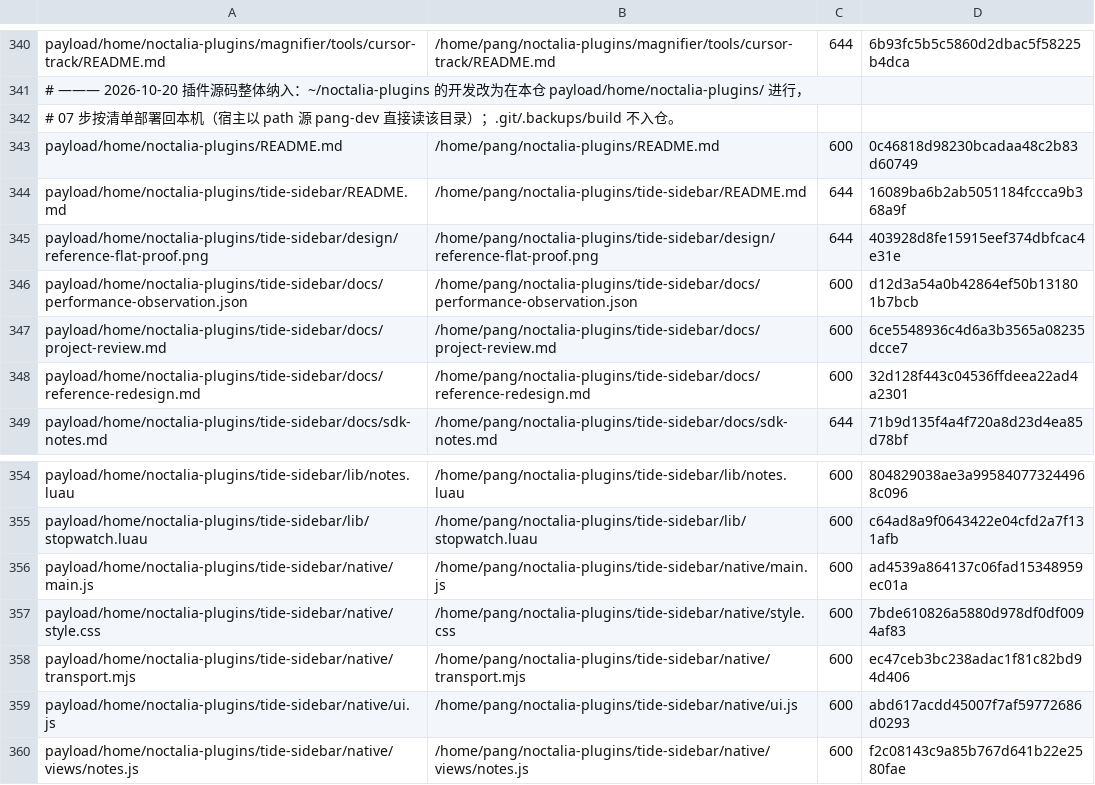
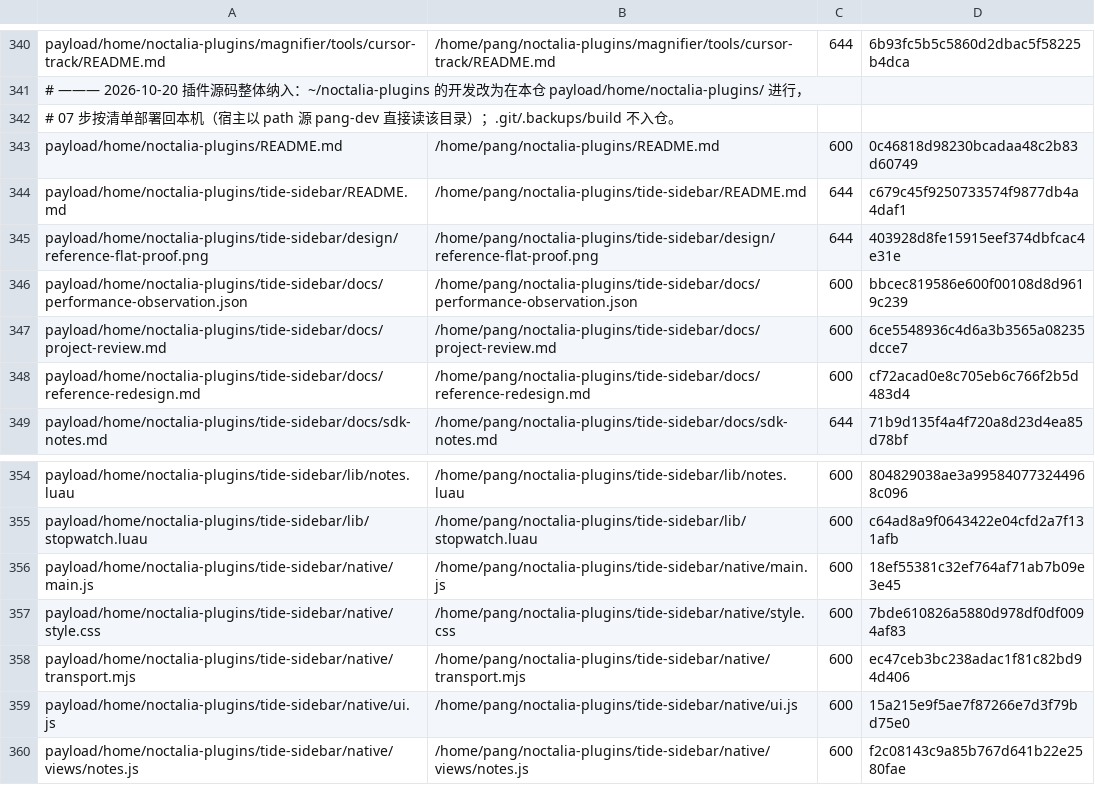
Before and after one commit to tjz123psh/arch-noctalia, a TSV file: manifests/files.tsv, drawn as a sheet; only a part is shown, gaps mark what is left out.

```diff
--- a/manifests/files.tsv
+++ b/manifests/files.tsv
@@ -343,7 +343,7 @@ payload/home/noctalia-plugins/magnifier/tools/cursor-track/README.md	/home/pang/
 payload/home/noctalia-plugins/README.md	/home/pang/noctalia-plugins/README.md	600	0c46818d98230bcadaa48c2b83d60749
-payload/home/noctalia-plugins/tide-sidebar/README.md	/home/pang/noctalia-plugins/tide-sidebar/README.md	644	16089ba6b2ab5051184fccca9b368a9f
+payload/home/noctalia-plugins/tide-sidebar/README.md	/home/pang/noctalia-plugins/tide-sidebar/README.md	644	c679c45f9250733574f9877db4a4daf1
 payload/home/noctalia-plugins/tide-sidebar/design/reference-flat-proof.png	/home/pang/noctalia-plugins/tide-sidebar/design/reference-flat-proof.png	644	403928d8fe15915eef374dbfcac4e31e
-payload/home/noctalia-plugins/tide-sidebar/docs/performance-observation.json	/home/pang/noctalia-plugins/tide-sidebar/docs/performance-observation.json	600	d12d3a54a0b42864ef50b131801b7bcb
+payload/home/noctalia-plugins/tide-sidebar/docs/performance-observation.json	/home/pang/noctalia-plugins/tide-sidebar/docs/performance-observation.json	600	bbcec819586e600f00108d8d9619c239
 payload/home/noctalia-plugins/tide-sidebar/docs/project-review.md	/home/pang/noctalia-plugins/tide-sidebar/docs/project-review.md	600	6ce5548936c4d6a3b3565a08235dcce7
-payload/home/noctalia-plugins/tide-sidebar/docs/reference-redesign.md	/home/pang/noctalia-plugins/tide-sidebar/docs/reference-redesign.md	600	32d128f443c04536ffdeea22ad4a2301
+payload/home/noctalia-plugins/tide-sidebar/docs/reference-redesign.md	/home/pang/noctalia-plugins/tide-sidebar/docs/reference-redesign.md	600	cf72acad0e8c705eb6c766f2b5d483d4
 payload/home/noctalia-plugins/tide-sidebar/docs/sdk-notes.md	/home/pang/noctalia-plugins/tide-sidebar/docs/sdk-notes.md	644	71b9d135f4a4f720a8d23d4ea85d78bf
@@ -355,6 +355,6 @@ payload/home/noctalia-plugins/tide-sidebar/lib/notes.luau	/home/pang/noctalia-pl
 payload/home/noctalia-plugins/tide-sidebar/lib/stopwatch.luau	/home/pang/noctalia-plugins/tide-sidebar/lib/stopwatch.luau	600	c64ad8a9f0643422e04cfd2a7f131afb
-payload/home/noctalia-plugins/tide-sidebar/native/main.js	/home/pang/noctalia-plugins/tide-sidebar/native/main.js	600	ad4539a864137c06fad15348959ec01a
+payload/home/noctalia-plugins/tide-sidebar/native/main.js	/home/pang/noctalia-plugins/tide-sidebar/native/main.js	600	18ef55381c32ef764af71ab7b09e3e45
 payload/home/noctalia-plugins/tide-sidebar/native/style.css	/home/pang/noctalia-plugins/tide-sidebar/native/style.css	600	7bde610826a5880d978df0df0094af83
 payload/home/noctalia-plugins/tide-sidebar/native/transport.mjs	/home/pang/noctalia-plugins/tide-sidebar/native/transport.mjs	600	ec47ceb3bc238adac1f81c82bd94d406
-payload/home/noctalia-plugins/tide-sidebar/native/ui.js	/home/pang/noctalia-plugins/tide-sidebar/native/ui.js	600	abd617acdd45007f7af59772686d0293
+payload/home/noctalia-plugins/tide-sidebar/native/ui.js	/home/pang/noctalia-plugins/tide-sidebar/native/ui.js	600	15a215e9f5ae7f87266e7d3f79bd75e0
 payload/home/noctalia-plugins/tide-sidebar/native/views/notes.js	/home/pang/noctalia-plugins/tide-sidebar/native/views/notes.js	600	f2c08143c9a85b767d641b22e2580fae
```
Also changed, not shown: 5 other files.
